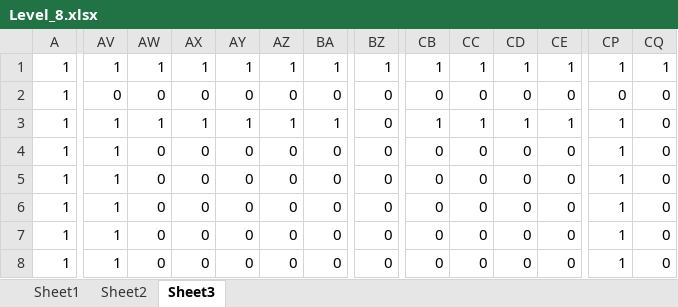
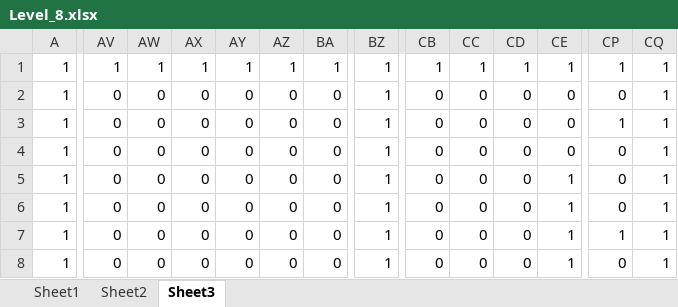
Before and after one commit to Kevin-White/FyreWall, an Excel workbook: Levels/Level_8/Level_8.xlsx, sheet Sheet3, drawn as a sheet; only a part is shown, gaps mark what is left out; values as stored, in another font and other column widths than the file's, no cell formats; the diff covers the shown part only; the diff names each change by its address in the sheet, - before the commit and + after, or states it on an @@ line.

```diff
--- a/Levels/Level_8/Level_8.xlsx (sheet Sheet3)
+++ b/Levels/Level_8/Level_8.xlsx (sheet Sheet3)
-BZ2:BZ8: 0
+BZ2:BZ8: 1
-CQ2:CQ8: 0
+CQ2:CQ8: 1
-AV3:AV8: 1
+AV3:AV8: 0
-AW3: 1
+AW3: 0
-AX3: 1
+AX3: 0
-AY3: 1
+AY3: 0
-AZ3: 1
+AZ3: 0
-BA3: 1
+BA3: 0
-CB3: 1
+CB3: 0
-CC3: 1
+CC3: 0
-CD3: 1
+CD3: 0
-CE3: 1
+CE3: 0
-CP4:CP6: 1
+CP4:CP6: 0
-CE5:CE8: 0
+CE5:CE8: 1
-CP8: 1
+CP8: 0
```
Also changed, not shown: 84 edited cells elsewhere in this sheet, sheet Sheet1, sheet Sheet2, cell formats, Levels/Level_4/MAPMAKER.xlsx, 19 other files.
